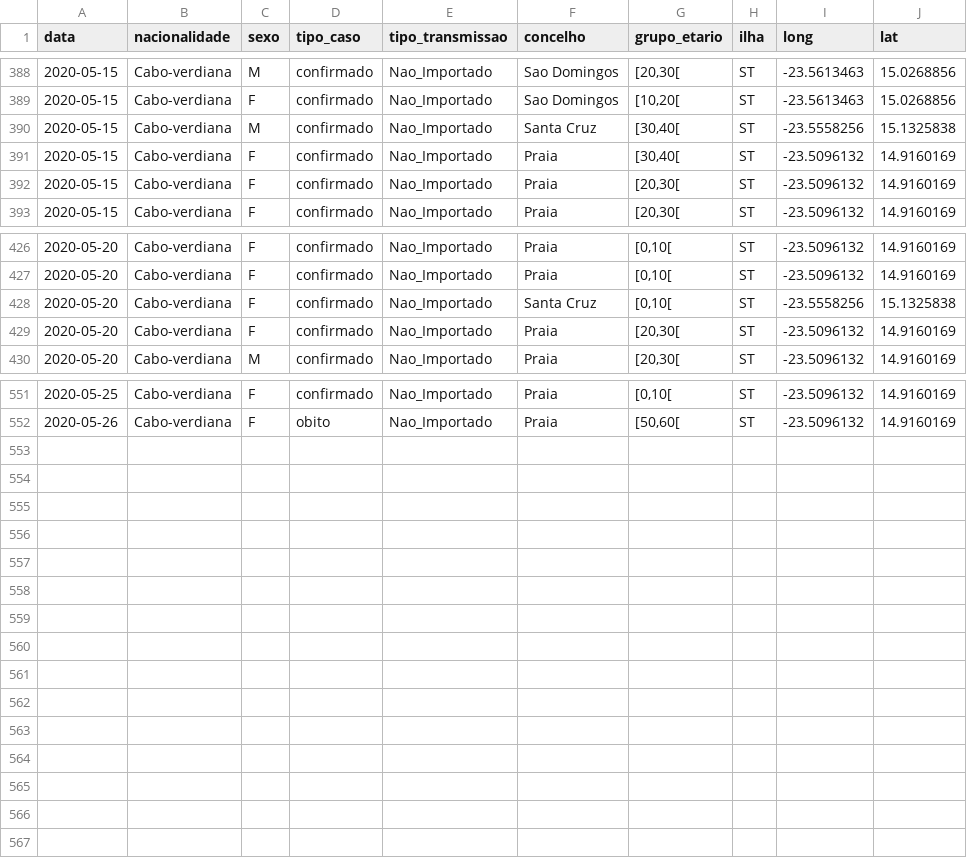
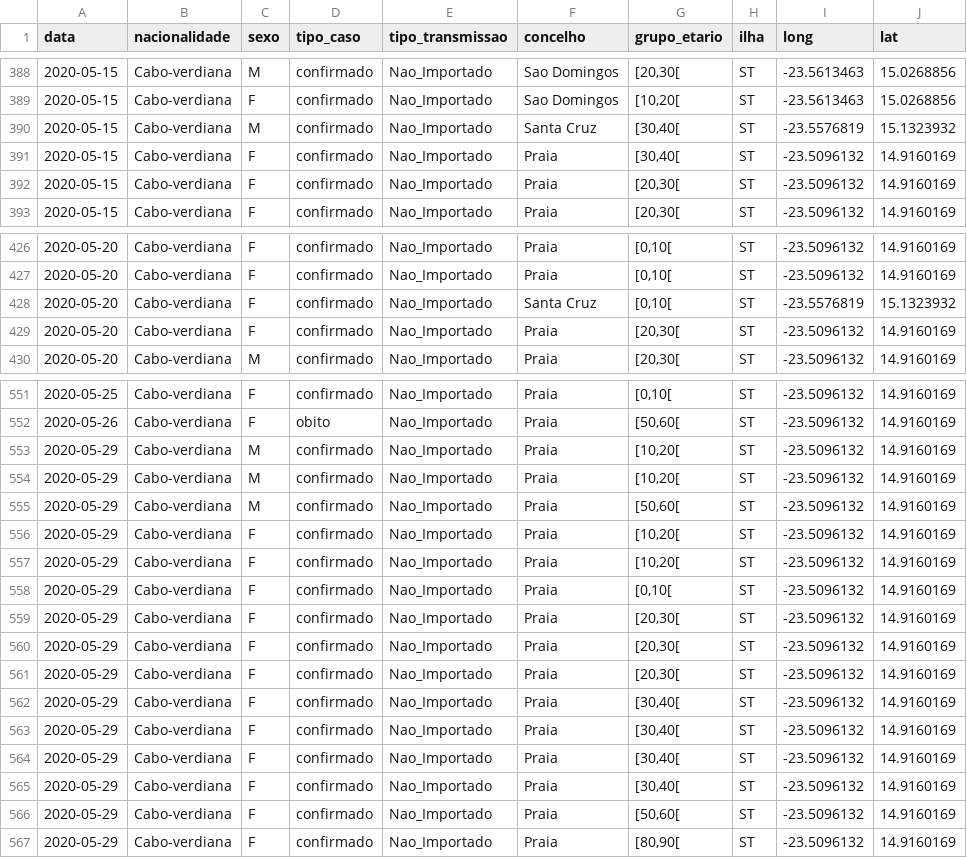
Before and after one commit to marovski/covid19cvdata, a CSV file: data-raw/csv/covid19cv.csv, drawn as a sheet; only a part is shown, gaps mark what is left out.

Commit message:
Update cv data

```diff
--- a/data-raw/csv/covid19cv.csv
+++ b/data-raw/csv/covid19cv.csv
@@ -389,3 +389,3 @@
 2020-05-15,"Cabo-verdiana","F","confirmado","Nao_Importado","Sao Domingos","[10,20[","ST",-23.5613463,15.0268856
-2020-05-15,"Cabo-verdiana","M","confirmado","Nao_Importado","Santa Cruz","[30,40[","ST",-23.5558256,15.1325838
+2020-05-15,"Cabo-verdiana","M","confirmado","Nao_Importado","Santa Cruz","[30,40[","ST",-23.5576819,15.1323932
 2020-05-15,"Cabo-verdiana","F","confirmado","Nao_Importado","Praia","[30,40[","ST",-23.5096132,14.9160169
@@ -427,3 +427,3 @@
 2020-05-20,"Cabo-verdiana","F","confirmado","Nao_Importado","Praia","[0,10[","ST",-23.5096132,14.9160169
-2020-05-20,"Cabo-verdiana","F","confirmado","Nao_Importado","Santa Cruz","[0,10[","ST",-23.5558256,15.1325838
+2020-05-20,"Cabo-verdiana","F","confirmado","Nao_Importado","Santa Cruz","[0,10[","ST",-23.5576819,15.1323932
 2020-05-20,"Cabo-verdiana","F","confirmado","Nao_Importado","Praia","[20,30[","ST",-23.5096132,14.9160169
@@ -552 +552,16 @@
 2020-05-26,"Cabo-verdiana","F","obito","Nao_Importado","Praia","[50,60[","ST",-23.5096132,14.9160169
+2020-05-29,"Cabo-verdiana","M","confirmado","Nao_Importado","Praia","[10,20[","ST",-23.5096132,14.9160169
+2020-05-29,"Cabo-verdiana","M","confirmado","Nao_Importado","Praia","[10,20[","ST",-23.5096132,14.9160169
+2020-05-29,"Cabo-verdiana","M","confirmado","Nao_Importado","Praia","[50,60[","ST",-23.5096132,14.9160169
+2020-05-29,"Cabo-verdiana","F","confirmado","Nao_Importado","Praia","[10,20[","ST",-23.5096132,14.9160169
+2020-05-29,"Cabo-verdiana","F","confirmado","Nao_Importado","Praia","[10,20[","ST",-23.5096132,14.9160169
+2020-05-29,"Cabo-verdiana","F","confirmado","Nao_Importado","Praia","[0,10[","ST",-23.5096132,14.9160169
+2020-05-29,"Cabo-verdiana","F","confirmado","Nao_Importado","Praia","[20,30[","ST",-23.5096132,14.9160169
+2020-05-29,"Cabo-verdiana","F","confirmado","Nao_Importado","Praia","[20,30[","ST",-23.5096132,14.9160169
+2020-05-29,"Cabo-verdiana","F","confirmado","Nao_Importado","Praia","[20,30[","ST",-23.5096132,14.9160169
+2020-05-29,"Cabo-verdiana","F","confirmado","Nao_Importado","Praia","[30,40[","ST",-23.5096132,14.9160169
+2020-05-29,"Cabo-verdiana","F","confirmado","Nao_Importado","Praia","[30,40[","ST",-23.5096132,14.9160169
+2020-05-29,"Cabo-verdiana","F","confirmado","Nao_Importado","Praia","[30,40[","ST",-23.5096132,14.9160169
+2020-05-29,"Cabo-verdiana","F","confirmado","Nao_Importado","Praia","[30,40[","ST",-23.5096132,14.9160169
+2020-05-29,"Cabo-verdiana","F","confirmado","Nao_Importado","Praia","[50,60[","ST",-23.5096132,14.9160169
+2020-05-29,"Cabo-verdiana","F","confirmado","Nao_Importado","Praia","[80,90[","ST",-23.5096132,14.9160169
```
Also changed, not shown: 4 other files.
